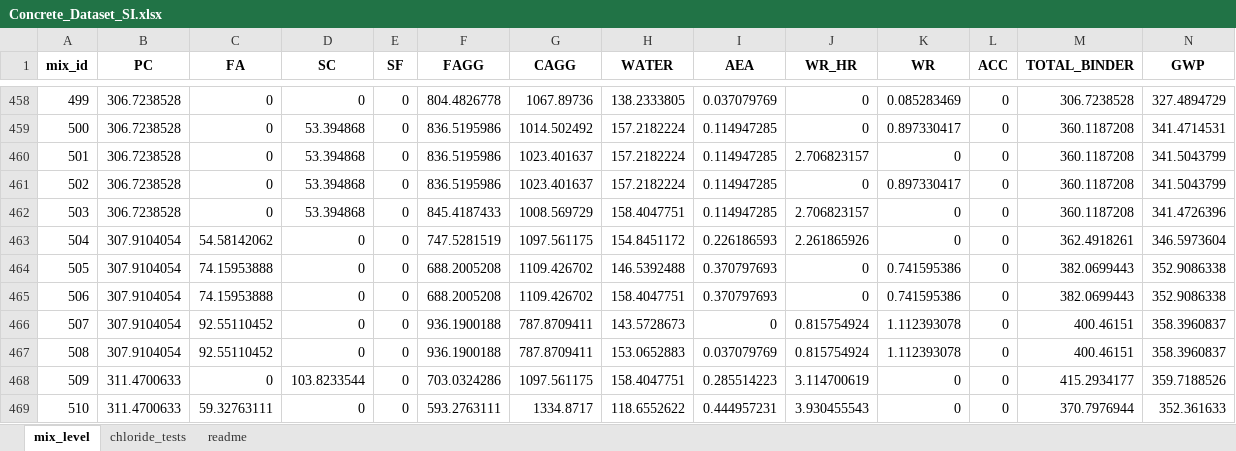
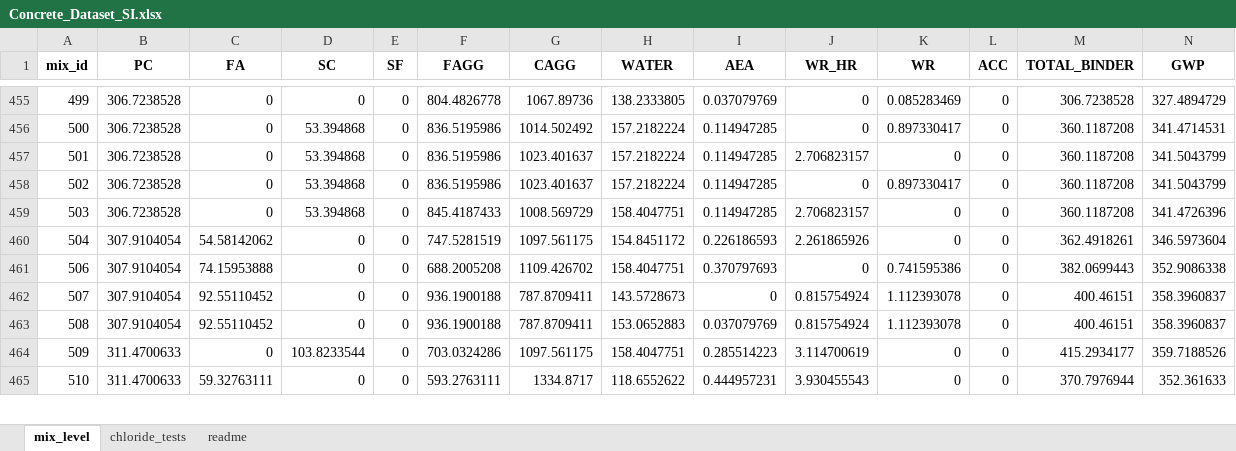
Before and after one commit to tjboise/llm_for_low_carbon_concrete_design, an Excel workbook: data/Concrete_Dataset_SI.xlsx, sheet mix_level, drawn as a sheet; only a part is shown, gaps mark what is left out; values as stored, in another font and other column widths than the file's, no borders; rows hold the shown columns only; the diff covers the shown part only; the diff names each change by its address in the sheet, - before the commit and + after, or states it on an @@ line.

```diff
--- a/data/Concrete_Dataset_SI.xlsx (sheet mix_level)
+++ b/data/Concrete_Dataset_SI.xlsx (sheet mix_level)
-row 464: 505 | 307.9104054 | 74.15953888 | 0 | 0 | 688.2005208 | 1109.426702 | 146.5392488 | 0.370797693 | 0 | 0.741595386 | 0 | 382.0699443 | 352.9086338
```
Also changed, not shown: 6 removed rows elsewhere in this sheet, sheet chloride_tests, sheet readme, 6 other files.
